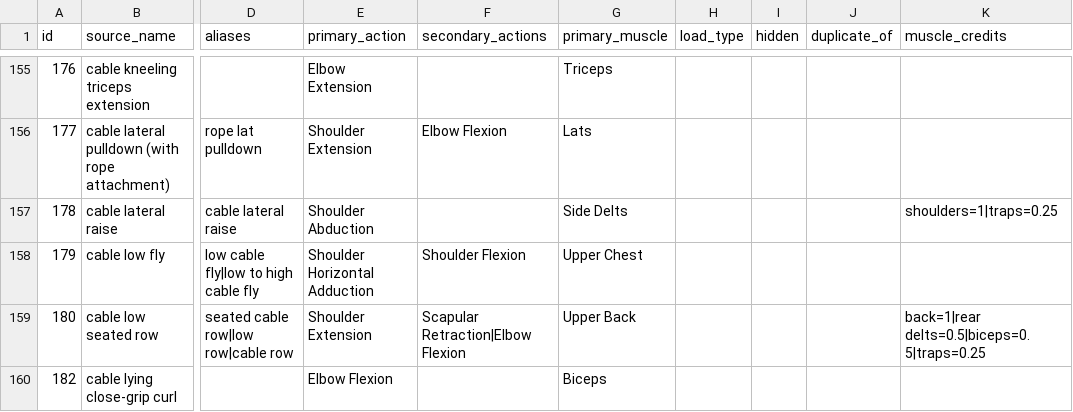
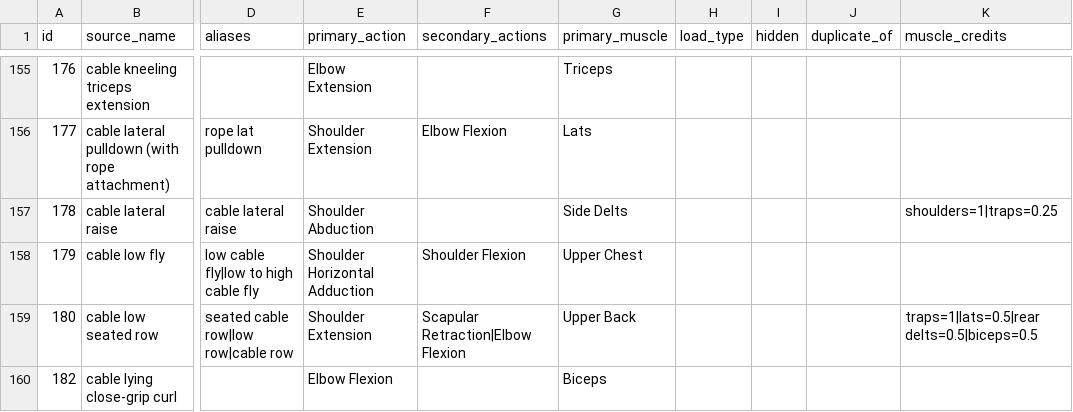
Before and after one commit to ahmedtvmer/MAYOS, a CSV file: data/exercise_curation.csv, drawn as a sheet; only a part is shown, gaps mark what is left out; the diff covers the shown part only; the diff names each change by its address in the sheet, - before the commit and + after, or states it on an @@ line.

```diff
--- a/data/exercise_curation.csv
+++ b/data/exercise_curation.csv
-K159 (muscle_credits): back=1|rear delts=0.5|biceps=0.5|traps=0.25
+K159 (muscle_credits): traps=1|lats=0.5|rear delts=0.5|biceps=0.5
```
Also changed, not shown: 11 edited cells elsewhere in this file, 36 other files.
